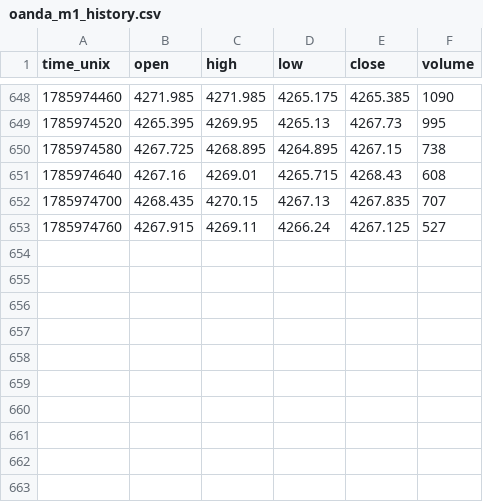
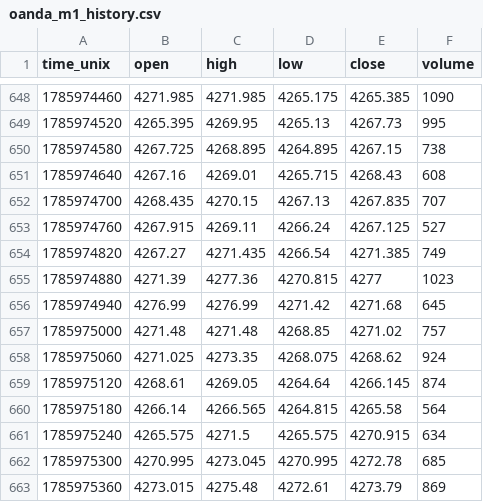
Before and after one commit to zeecitizen/turtle, a CSV file: monitor/strategy_lab/oanda_m1_history.csv, drawn as a sheet; only a part is shown, gaps mark what is left out; the diff names each change by its address in the sheet, - before the commit and + after, or states it on an @@ line.

```diff
--- a/monitor/strategy_lab/oanda_m1_history.csv
+++ b/monitor/strategy_lab/oanda_m1_history.csv
+row 654: 1785974820 | 4267.27 | 4271.435 | 4266.54 | 4271.385 | 749
+row 655: 1785974880 | 4271.39 | 4277.36 | 4270.815 | 4277 | 1023
+row 656: 1785974940 | 4276.99 | 4276.99 | 4271.42 | 4271.68 | 645
+row 657: 1785975000 | 4271.48 | 4271.48 | 4268.85 | 4271.02 | 757
+row 658: 1785975060 | 4271.025 | 4273.35 | 4268.075 | 4268.62 | 924
+row 659: 1785975120 | 4268.61 | 4269.05 | 4264.64 | 4266.145 | 874
+row 660: 1785975180 | 4266.14 | 4266.565 | 4264.815 | 4265.58 | 564
+row 661: 1785975240 | 4265.575 | 4271.5 | 4265.575 | 4270.915 | 634
+row 662: 1785975300 | 4270.995 | 4273.045 | 4270.995 | 4272.78 | 685
+row 663: 1785975360 | 4273.015 | 4275.48 | 4272.61 | 4273.79 | 869
```
Also changed, not shown: 5 other files.
